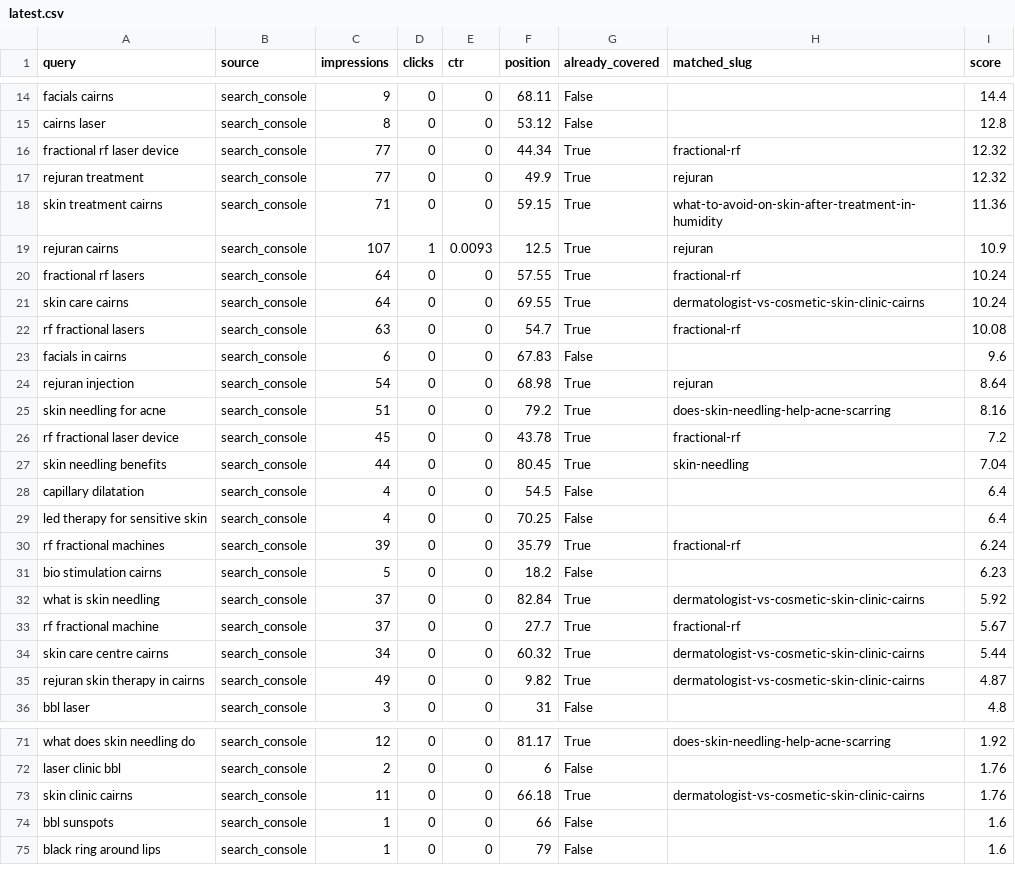
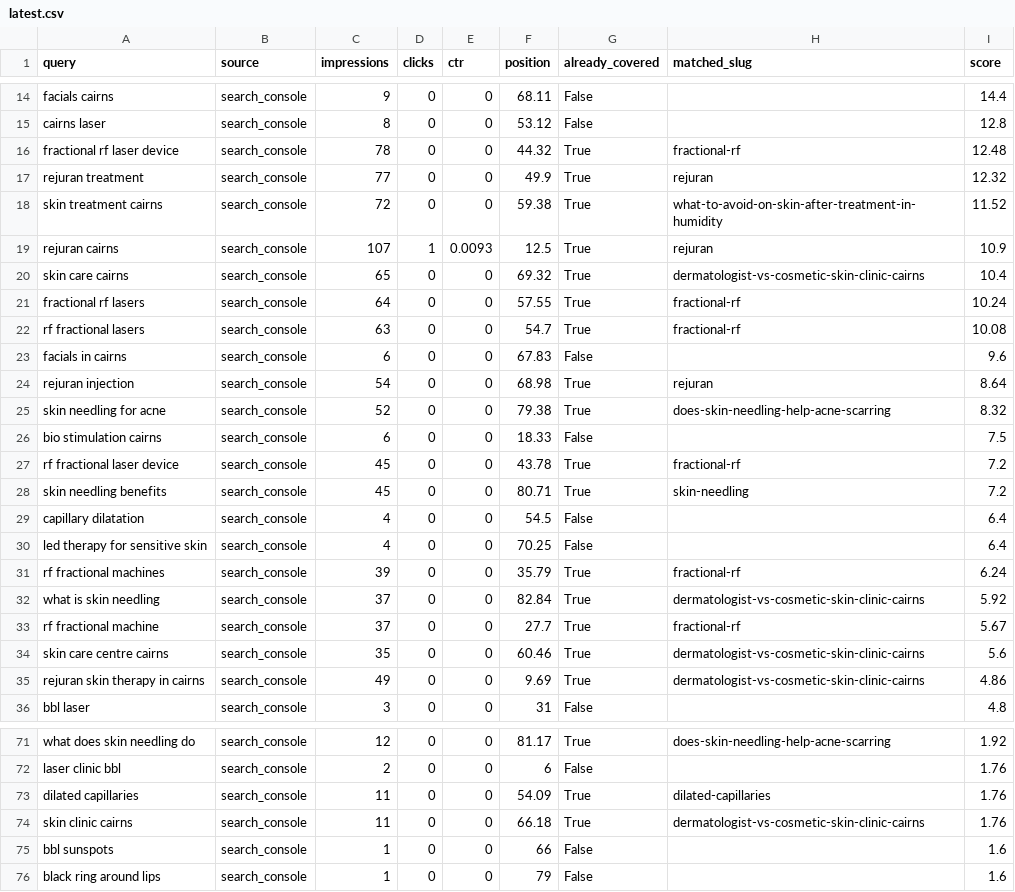
Before and after one commit to angelarogan/cairnsskin, a CSV file: reports/latest.csv, drawn as a sheet; only a part is shown, gaps mark what is left out; the diff covers the shown part only.

```diff
--- a/reports/latest.csv
+++ b/reports/latest.csv
@@ -15,8 +15,8 @@ facials cairns,search_console,9,0,0,68.11,False,,14.4
 cairns laser,search_console,8,0,0,53.12,False,,12.8
-fractional rf laser device,search_console,77,0,0,44.34,True,fractional-rf,12.32
+fractional rf laser device,search_console,78,0,0,44.32,True,fractional-rf,12.48
 rejuran treatment,search_console,77,0,0,49.9,True,rejuran,12.32
-skin treatment cairns,search_console,71,0,0,59.15,True,what-to-avoid-on-skin-after-treatment-in-humidity,11.36
+skin treatment cairns,search_console,72,0,0,59.38,True,what-to-avoid-on-skin-after-treatment-in-humidity,11.52
 rejuran cairns,search_console,107,1,0.0093,12.5,True,rejuran,10.9
+skin care cairns,search_console,65,0,0,69.32,True,dermatologist-vs-cosmetic-skin-clinic-cairns,10.4
 fractional rf lasers,search_console,64,0,0,57.55,True,fractional-rf,10.24
-skin care cairns,search_console,64,0,0,69.55,True,dermatologist-vs-cosmetic-skin-clinic-cairns,10.24
 rf fractional lasers,search_console,63,0,0,54.7,True,fractional-rf,10.08
@@ -24,5 +24,6 @@ facials in cairns,search_console,6,0,0,67.83,False,,9.6
 rejuran injection,search_console,54,0,0,68.98,True,rejuran,8.64
-skin needling for acne,search_console,51,0,0,79.2,True,does-skin-needling-help-acne-scarring,8.16
+skin needling for acne,search_console,52,0,0,79.38,True,does-skin-needling-help-acne-scarring,8.32
+bio stimulation cairns,search_console,6,0,0,18.33,False,,7.5
 rf fractional laser device,search_console,45,0,0,43.78,True,fractional-rf,7.2
-skin needling benefits,search_console,44,0,0,80.45,True,skin-needling,7.04
+skin needling benefits,search_console,45,0,0,80.71,True,skin-needling,7.2
 capillary dilatation,search_console,4,0,0,54.5,False,,6.4
@@ -30,7 +31,6 @@ led therapy for sensitive skin,search_console,4,0,0,70.25,False,,6.4
 rf fractional machines,search_console,39,0,0,35.79,True,fractional-rf,6.24
-bio stimulation cairns,search_console,5,0,0,18.2,False,,6.23
 what is skin needling,search_console,37,0,0,82.84,True,dermatologist-vs-cosmetic-skin-clinic-cairns,5.92
 rf fractional machine,search_console,37,0,0,27.7,True,fractional-rf,5.67
-skin care centre cairns,search_console,34,0,0,60.32,True,dermatologist-vs-cosmetic-skin-clinic-cairns,5.44
-rejuran skin therapy in cairns,search_console,49,0,0,9.82,True,dermatologist-vs-cosmetic-skin-clinic-cairns,4.87
+skin care centre cairns,search_console,35,0,0,60.46,True,dermatologist-vs-cosmetic-skin-clinic-cairns,5.6
+rejuran skin therapy in cairns,search_console,49,0,0,9.69,True,dermatologist-vs-cosmetic-skin-clinic-cairns,4.86
 bbl laser,search_console,3,0,0,31,False,,4.8
@@ -72,2 +72,3 @@ what does skin needling do,search_console,12,0,0,81.17,True,does-skin-needling-h
 laser clinic bbl,search_console,2,0,0,6,False,,1.76
+dilated capillaries,search_console,11,0,0,54.09,True,dilated-capillaries,1.76
 skin clinic cairns,search_console,11,0,0,66.18,True,dermatologist-vs-cosmetic-skin-clinic-cairns,1.76
```
Also changed, not shown: 2 added rows, 3 removed rows and 8 edited cells elsewhere in this file, 4 other files.
